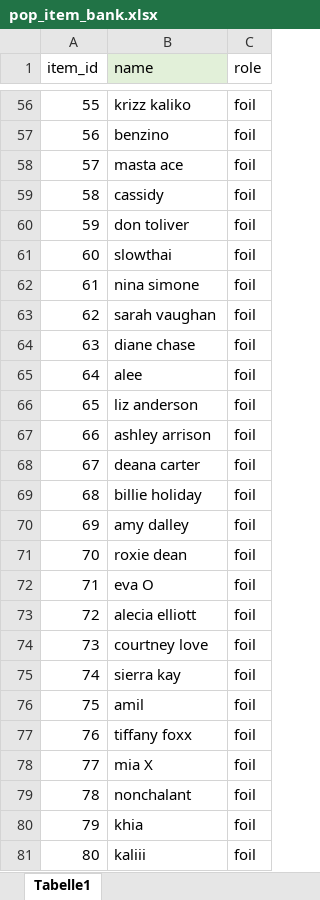
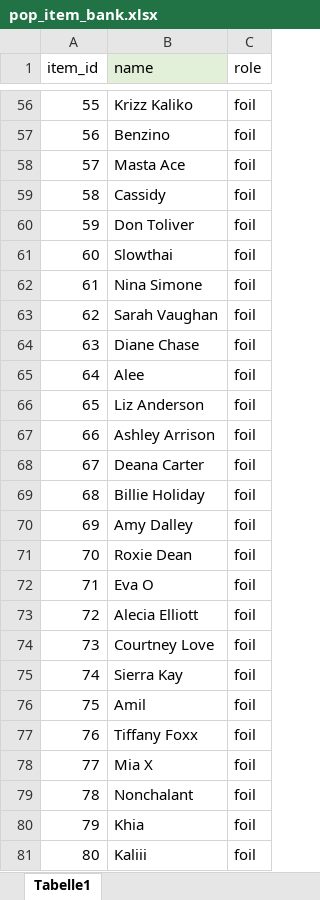
Before and after one commit to klausfrieler/mpiquiz, an Excel workbook: data_raw/item_banks/pop_item_bank.xlsx, sheet Tabelle1, drawn as a sheet; only a part is shown, gaps mark what is left out; values as stored, in another font and other column widths than the file's, no borders; the diff covers the shown part only; the diff names each change by its address in the sheet, - before the commit and + after, or states it on an @@ line.

```diff
--- a/data_raw/item_banks/pop_item_bank.xlsx (sheet Tabelle1)
+++ b/data_raw/item_banks/pop_item_bank.xlsx (sheet Tabelle1)
-B56 (name): krizz kaliko
+B56 (name): Krizz Kaliko
-B57 (name): benzino
+B57 (name): Benzino
-B58 (name): masta ace
+B58 (name): Masta Ace
-B59 (name): cassidy
+B59 (name): Cassidy
-B60 (name): don toliver
+B60 (name): Don Toliver
-B61 (name): slowthai
+B61 (name): Slowthai
-B62 (name): nina simone
+B62 (name): Nina Simone
-B63 (name): sarah vaughan
+B63 (name): Sarah Vaughan
-B64 (name): diane chase
+B64 (name): Diane Chase
-B65 (name): alee
+B65 (name): Alee
-B66 (name): liz anderson
+B66 (name): Liz Anderson
-B67 (name): ashley arrison
+B67 (name): Ashley Arrison
-B68 (name): deana carter
+B68 (name): Deana Carter
-B69 (name): billie holiday
+B69 (name): Billie Holiday
-B70 (name): amy dalley
+B70 (name): Amy Dalley
-B71 (name): roxie dean
+B71 (name): Roxie Dean
-B72 (name): eva O
+B72 (name): Eva O
-B73 (name): alecia elliott
+B73 (name): Alecia Elliott
-B74 (name): courtney love
+B74 (name): Courtney Love
-B75 (name): sierra kay
+B75 (name): Sierra Kay
-B76 (name): amil
+B76 (name): Amil
-B77 (name): tiffany foxx
+B77 (name): Tiffany Foxx
-B78 (name): mia X
+B78 (name): Mia X
-B79 (name): nonchalant
+B79 (name): Nonchalant
-B80 (name): khia
+B80 (name): Khia
-B81 (name): kaliii
+B81 (name): Kaliii
```
Also changed, not shown: 53 edited cells elsewhere in this sheet, 1 other file.
